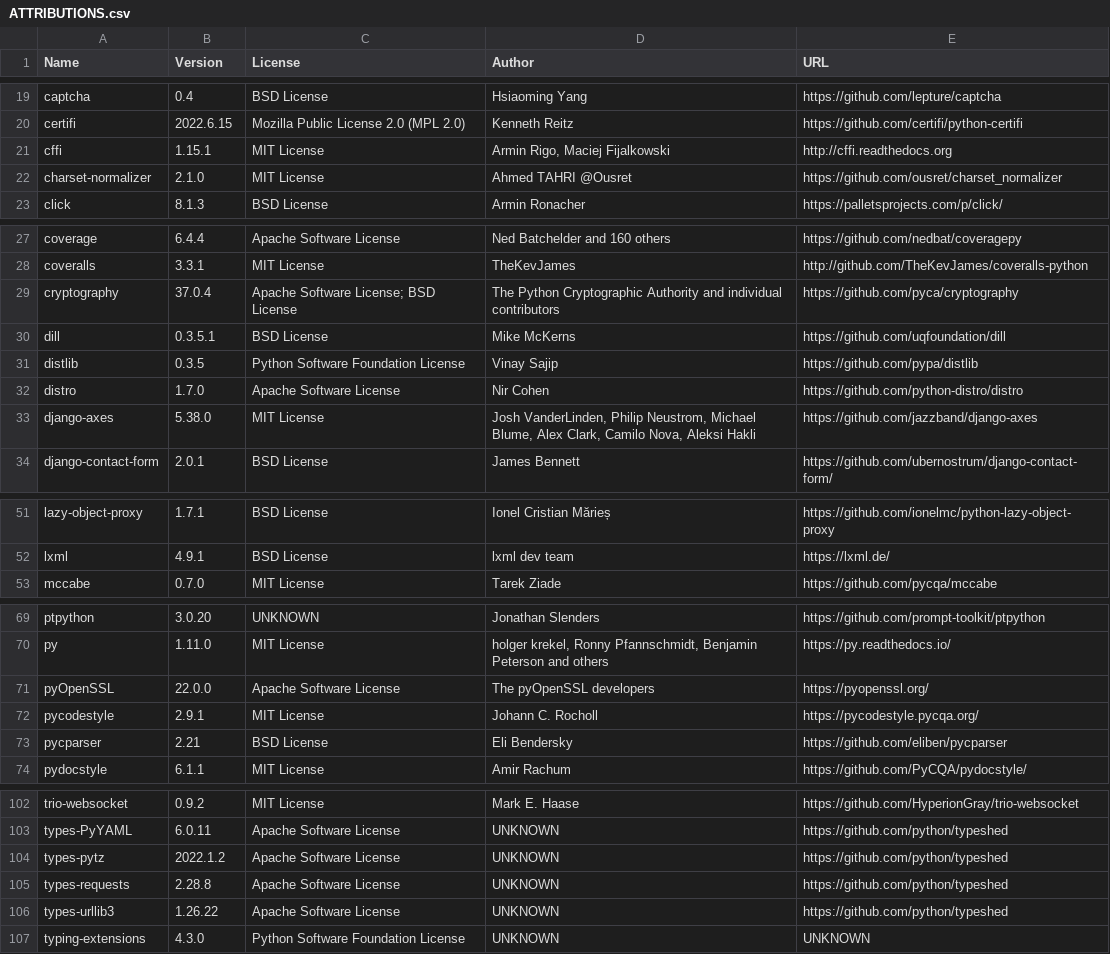
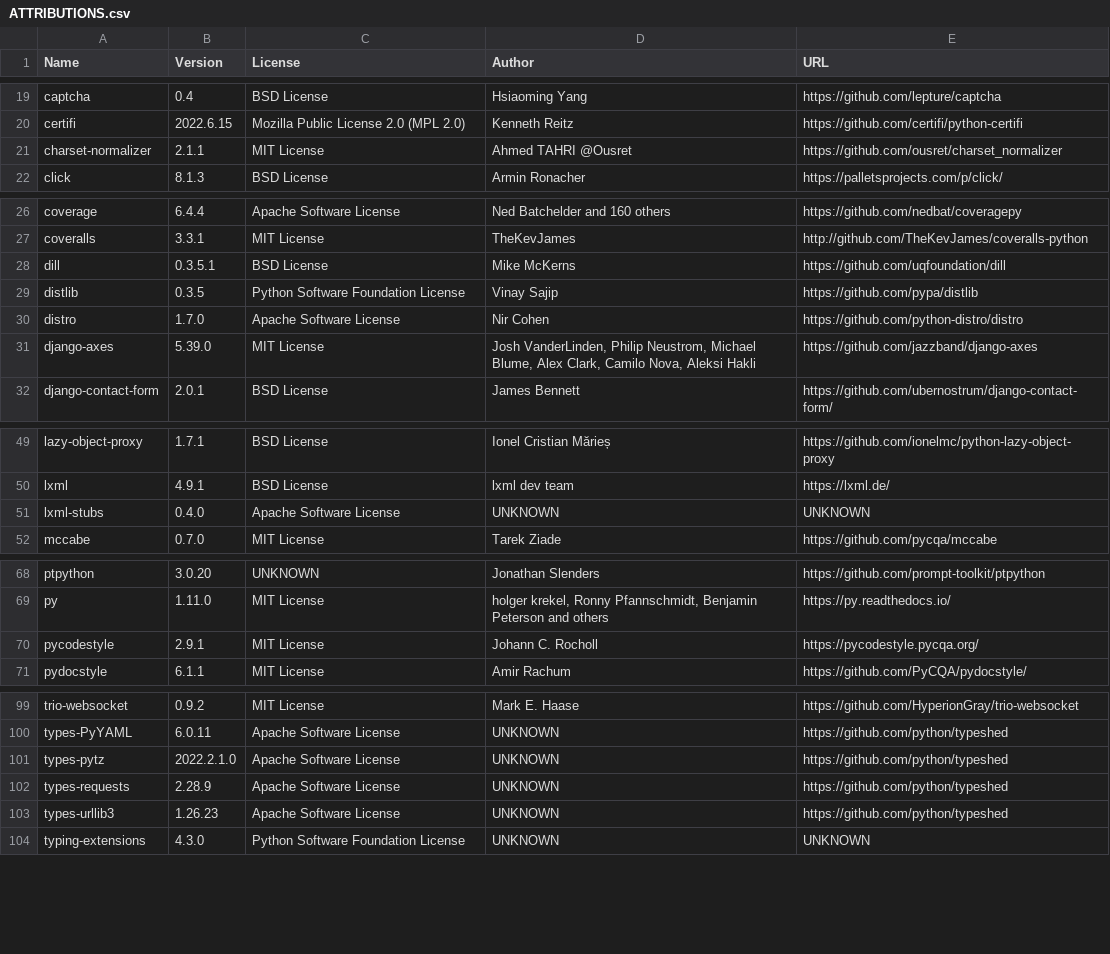
Before and after one commit to djbrown/hbscorez, a CSV file: ATTRIBUTIONS.csv, drawn as a sheet; only a part is shown, gaps mark what is left out; the diff covers the shown part only.

Commit message:
use lxml-stubs for type hints

```diff
--- a/ATTRIBUTIONS.csv
+++ b/ATTRIBUTIONS.csv
@@ -20,4 +20,3 @@
 "certifi","2022.6.15","Mozilla Public License 2.0 (MPL 2.0)","Kenneth Reitz","https://github.com/certifi/python-certifi"
-"cffi","1.15.1","MIT License","Armin Rigo, Maciej Fijalkowski","http://cffi.readthedocs.org"
-"charset-normalizer","2.1.0","MIT License","Ahmed TAHRI @Ousret","https://github.com/ousret/charset_normalizer"
+"charset-normalizer","2.1.1","MIT License","Ahmed TAHRI @Ousret","https://github.com/ousret/charset_normalizer"
 "click","8.1.3","BSD License","Armin Ronacher","https://palletsprojects.com/p/click/"
@@ -28,3 +27,2 @@
 "coveralls","3.3.1","MIT License","TheKevJames","http://github.com/TheKevJames/coveralls-python"
-"cryptography","37.0.4","Apache Software License; BSD License","The Python Cryptographic Authority and individual contributors","https://github.com/pyca/cryptography"
 "dill","0.3.5.1","BSD License","Mike McKerns","https://github.com/uqfoundation/dill"
@@ -32,3 +30,3 @@
 "distro","1.7.0","Apache Software License","Nir Cohen","https://github.com/python-distro/distro"
-"django-axes","5.38.0","MIT License","Josh VanderLinden, Philip Neustrom, Michael Blume, Alex Clark, Camilo Nova, Aleksi Hakli","https://github.com/jazzband/django-axes"
+"django-axes","5.39.0","MIT License","Josh VanderLinden, Philip Neustrom, Michael Blume, Alex Clark, Camilo Nova, Aleksi Hakli","https://github.com/jazzband/django-axes"
 "django-contact-form","2.0.1","BSD License","James Bennett","https://github.com/ubernostrum/django-contact-form/"
@@ -52,2 +50,3 @@
 "lxml","4.9.1","BSD License","lxml dev team","https://lxml.de/"
+"lxml-stubs","0.4.0","Apache Software License","UNKNOWN","UNKNOWN"
 "mccabe","0.7.0","MIT License","Tarek Ziade","https://github.com/pycqa/mccabe"
@@ -70,5 +69,3 @@
 "py","1.11.0","MIT License","holger krekel, Ronny Pfannschmidt, Benjamin Peterson and others","https://py.readthedocs.io/"
-"pyOpenSSL","22.0.0","Apache Software License","The pyOpenSSL developers","https://pyopenssl.org/"
 "pycodestyle","2.9.1","MIT License","Johann C. Rocholl","https://pycodestyle.pycqa.org/"
-"pycparser","2.21","BSD License","Eli Bendersky","https://github.com/eliben/pycparser"
 "pydocstyle","6.1.1","MIT License","Amir Rachum","https://github.com/PyCQA/pydocstyle/"
@@ -103,5 +100,5 @@
 "types-PyYAML","6.0.11","Apache Software License","UNKNOWN","https://github.com/python/typeshed"
-"types-pytz","2022.1.2","Apache Software License","UNKNOWN","https://github.com/python/typeshed"
-"types-requests","2.28.8","Apache Software License","UNKNOWN","https://github.com/python/typeshed"
-"types-urllib3","1.26.22","Apache Software License","UNKNOWN","https://github.com/python/typeshed"
+"types-pytz","2022.2.1.0","Apache Software License","UNKNOWN","https://github.com/python/typeshed"
+"types-requests","2.28.9","Apache Software License","UNKNOWN","https://github.com/python/typeshed"
+"types-urllib3","1.26.23","Apache Software License","UNKNOWN","https://github.com/python/typeshed"
 "typing-extensions","4.3.0","Python Software Foundation License","UNKNOWN","UNKNOWN"
```
Also changed, not shown: 2 edited cells elsewhere in this file, 3 other files.
